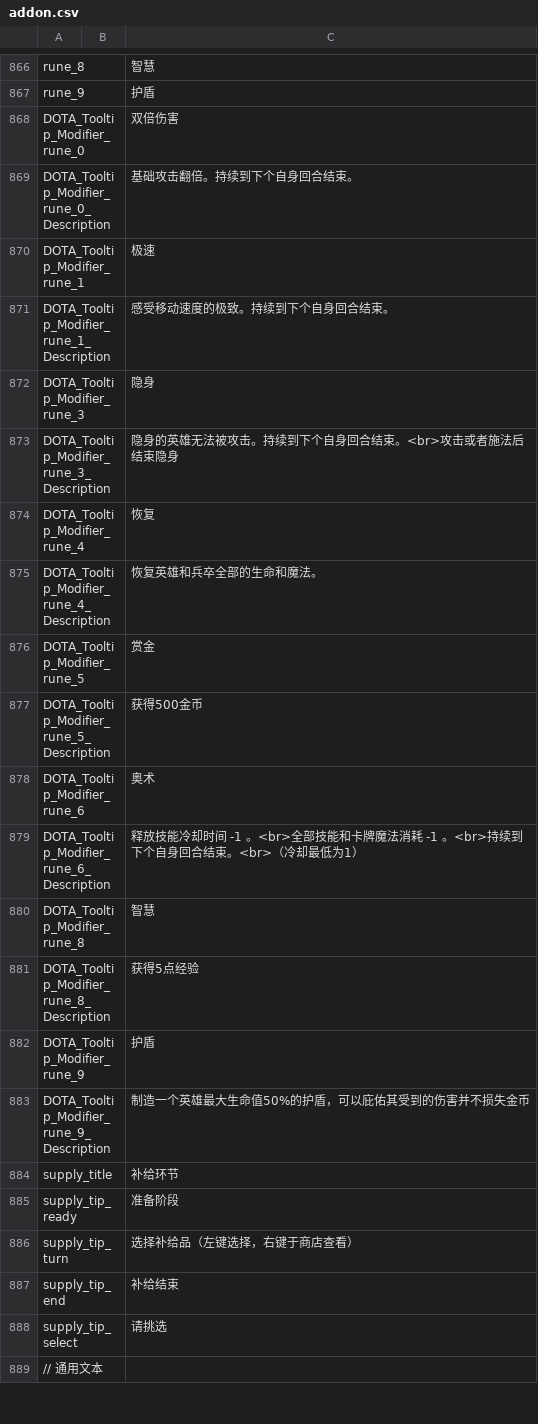
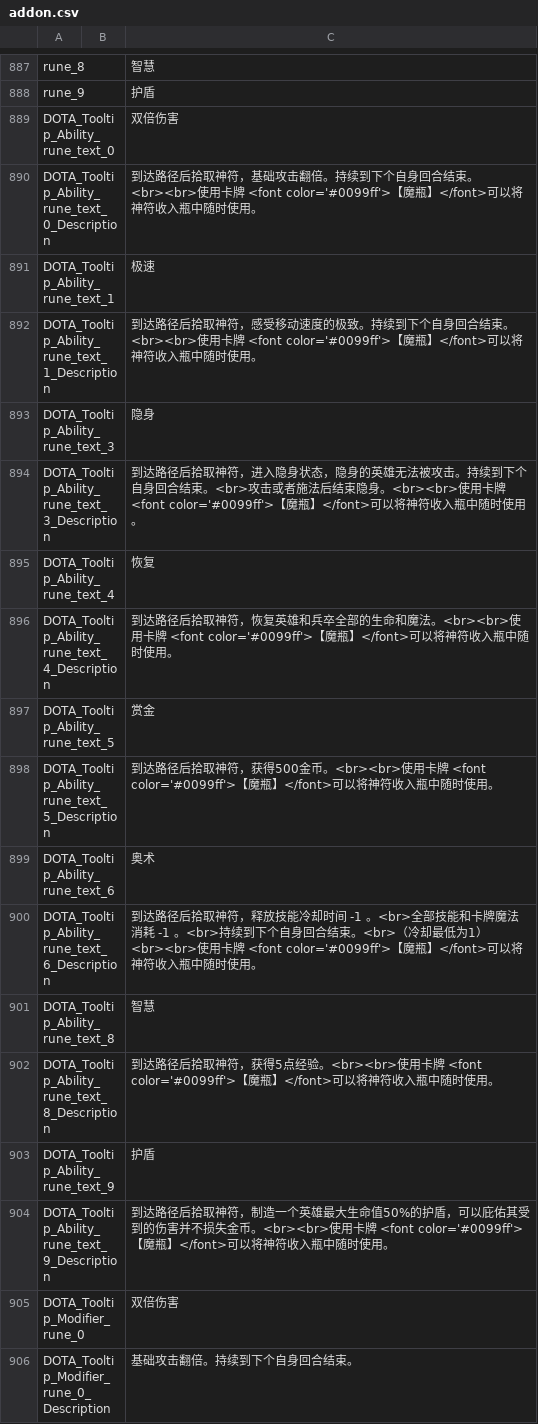
Before and after one commit to york99alex/dafuwengx, a CSV file: game/resource/addon.csv, drawn as a sheet; only a part is shown, gaps mark what is left out; the shorter side is filled out with more unchanged rows; the diff covers the shown part only; the diff names each change by its address in the sheet, - before the commit and + after, or states it on an @@ line.

```diff
--- a/game/resource/addon.csv
+++ b/game/resource/addon.csv
+row 889: DOTA_Tooltip_Ability_rune_text_0 |  | 双倍伤害
+row 890: DOTA_Tooltip_Ability_rune_text_0_Description |  | 到达路径后拾取神符，基础攻击翻倍。持续到下个自身回合结束。<br><br>使用卡牌 <font color='#0099ff'>【魔瓶】</font>可以将神符收入瓶中随时使用。
+row 891: DOTA_Tooltip_Ability_rune_text_1 |  | 极速
+row 892: DOTA_Tooltip_Ability_rune_text_1_Description |  | 到达路径后拾取神符，感受移动速度的极致。持续到下个自身回合结束。<br><br>使用卡牌 <font color='#0099ff'>【魔瓶】</font>可以将神符收入瓶中随时使用。
+row 893: DOTA_Tooltip_Ability_rune_text_3 |  | 隐身
+row 894: DOTA_Tooltip_Ability_rune_text_3_Description |  | 到达路径后拾取神符，进入隐身状态，隐身的英雄无法被攻击。持续到下个自身回合结束。<br>攻击或者施法后结束隐身。<br><br>使用卡牌 <font color='#0099ff'>【魔瓶】</font>可以将神符收入瓶中随时使用。
+row 895: DOTA_Tooltip_Ability_rune_text_4 |  | 恢复
+row 896: DOTA_Tooltip_Ability_rune_text_4_Description |  | 到达路径后拾取神符，恢复英雄和兵卒全部的生命和魔法。<br><br>使用卡牌 <font color='#0099ff'>【魔瓶】</font>可以将神符收入瓶中随时使用。
+row 897: DOTA_Tooltip_Ability_rune_text_5 |  | 赏金
+row 898: DOTA_Tooltip_Ability_rune_text_5_Description |  | 到达路径后拾取神符，获得500金币。<br><br>使用卡牌 <font color='#0099ff'>【魔瓶】</font>可以将神符收入瓶中随时使用。
+row 899: DOTA_Tooltip_Ability_rune_text_6 |  | 奥术
+row 900: DOTA_Tooltip_Ability_rune_text_6_Description |  | 到达路径后拾取神符，释放技能冷却时间 -1 。<br>全部技能和卡牌魔法消耗 -1 。<br>持续到下个自身回合结束。<br>（冷却最低为1）<br><br>使用卡牌 <font color='#0099ff'>【魔瓶】</font>可以将神符收入瓶中随时使用。
+row 901: DOTA_Tooltip_Ability_rune_text_8 |  | 智慧
+row 902: DOTA_Tooltip_Ability_rune_text_8_Description |  | 到达路径后拾取神符，获得5点经验。<br><br>使用卡牌 <font color='#0099ff'>【魔瓶】</font>可以将神符收入瓶中随时使用。
+row 903: DOTA_Tooltip_Ability_rune_text_9 |  | 护盾
+row 904: DOTA_Tooltip_Ability_rune_text_9_Description |  | 到达路径后拾取神符，制造一个英雄最大生命值50%的护盾，可以庇佑其受到的伤害并不损失金币。<br><br>使用卡牌 <font color='#0099ff'>【魔瓶】</font>可以将神符收入瓶中随时使用。
```
Also changed, not shown: 21 added rows elsewhere in this file, 54 other files.
